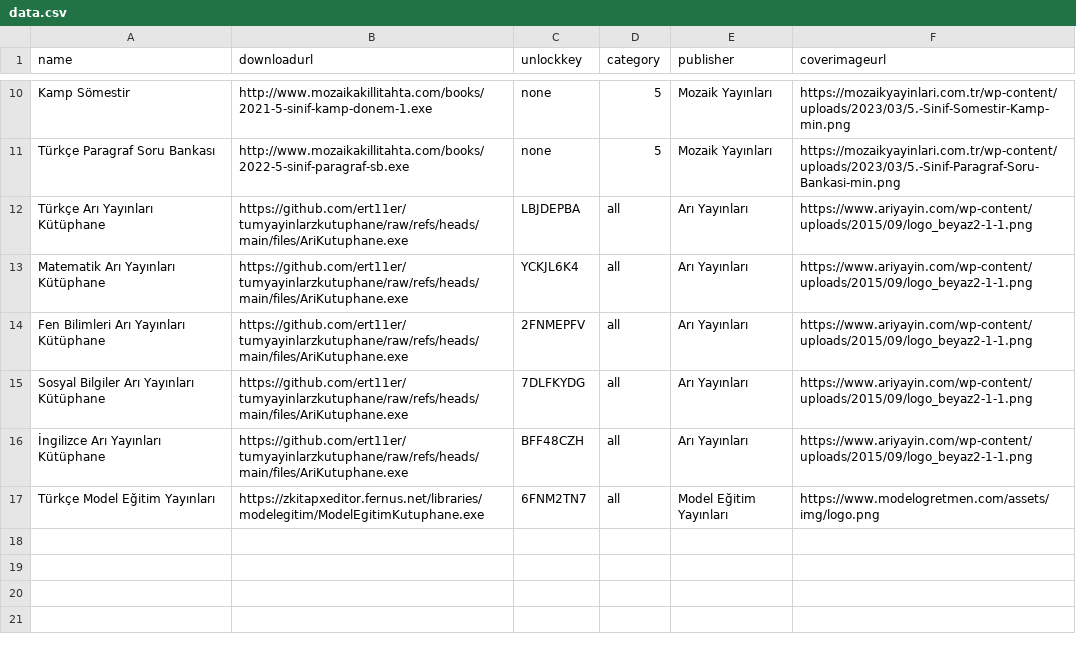
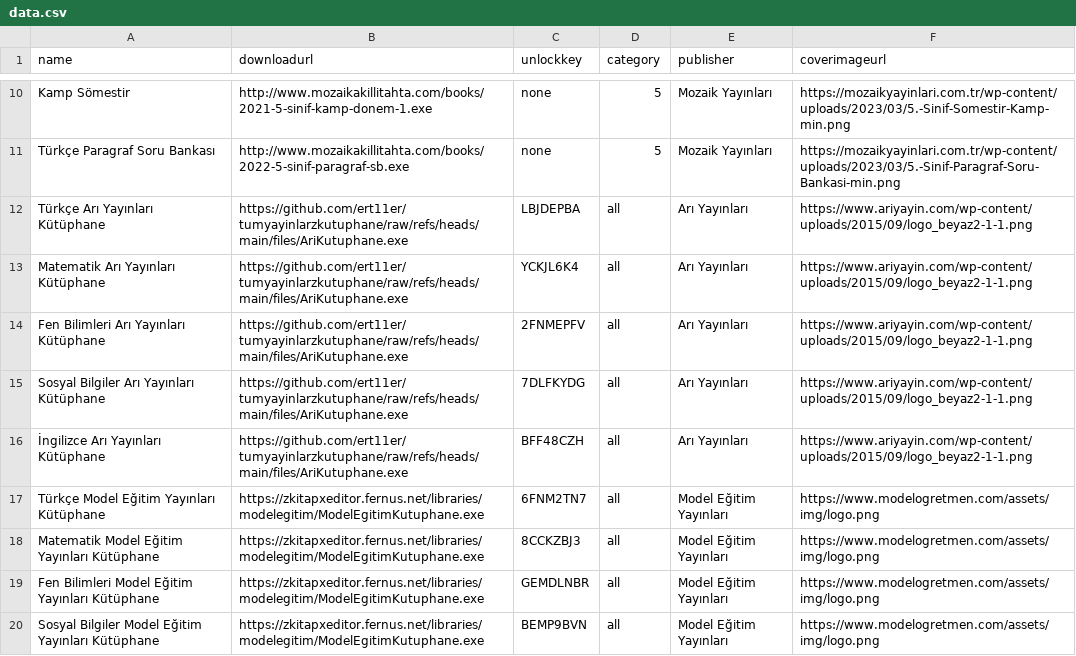
Before and after one commit to ert11er/tumyayinlarzkutuphane, a CSV file: data.csv, drawn as a sheet; only a part is shown, gaps mark what is left out.

Commit message:
Update data.csv

```diff
--- a/data.csv
+++ b/data.csv
@@ -16,2 +16,5 @@ Sosyal Bilgiler Arı Yayınları Kütüphane,https://github.com/ert11er/tumyayin
 İngilizce Arı Yayınları Kütüphane,https://github.com/ert11er/tumyayinlarzkutuphane/raw/refs/heads/main/files/AriKutuphane.exe,BFF48CZH,all,Arı Yayınları,https://www.ariyayin.com/wp-content/uploads/2015/09/logo_beyaz2-1-1.png
-Türkçe Model Eğitim Yayınları,https://zkitapxeditor.fernus.net/libraries/modelegitim/ModelEgitimKutuphane.exe,6FNM2TN7,all,Model Eğitim Yayınları,https://www.modelogretmen.com/assets/img/logo.png
+Türkçe Model Eğitim Yayınları Kütüphane,https://zkitapxeditor.fernus.net/libraries/modelegitim/ModelEgitimKutuphane.exe,6FNM2TN7,all,Model Eğitim Yayınları,https://www.modelogretmen.com/assets/img/logo.png
+Matematik Model Eğitim Yayınları Kütüphane,https://zkitapxeditor.fernus.net/libraries/modelegitim/ModelEgitimKutuphane.exe,8CCKZBJ3,all,Model Eğitim Yayınları,https://www.modelogretmen.com/assets/img/logo.png
+Fen Bilimleri Model Eğitim Yayınları Kütüphane,https://zkitapxeditor.fernus.net/libraries/modelegitim/ModelEgitimKutuphane.exe,GEMDLNBR,all,Model Eğitim Yayınları,https://www.modelogretmen.com/assets/img/logo.png
+Sosyal Bilgiler Model Eğitim Yayınları Kütüphane,https://zkitapxeditor.fernus.net/libraries/modelegitim/ModelEgitimKutuphane.exe,BEMP9BVN,all,Model Eğitim Yayınları,https://www.modelogretmen.com/assets/img/logo.png
```
